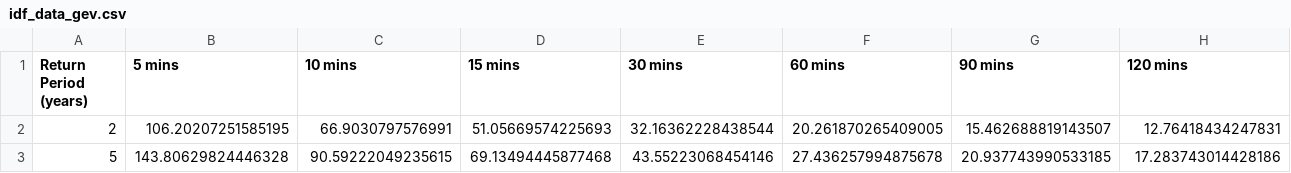
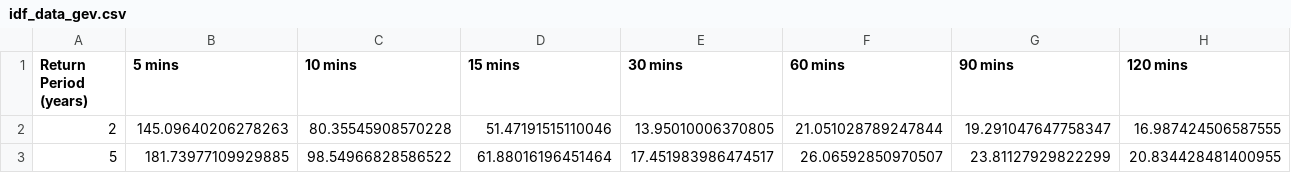
Before and after one commit to edargham/ai-idf-curve-construction, a CSV file: results/idf_data_gev.csv, drawn as a sheet; only a part is shown; the diff covers the shown part only; the diff names each change by its address in the sheet, - before the commit and + after, or states it on an @@ line.

```diff
--- a/results/idf_data_gev.csv
+++ b/results/idf_data_gev.csv
-B2 (5 mins): 106.20207251585195
+B2 (5 mins): 145.09640206278263
-C2 (10 mins): 66.9030797576991
+C2 (10 mins): 80.35545908570228
-D2 (15 mins): 51.05669574225693
+D2 (15 mins): 51.47191515110046
-E2 (30 mins): 32.16362228438544
+E2 (30 mins): 13.95010006370805
-F2 (60 mins): 20.261870265409005
+F2 (60 mins): 21.051028789247844
-G2 (90 mins): 15.462688819143507
+G2 (90 mins): 19.291047647758347
-H2 (120 mins): 12.76418434247831
+H2 (120 mins): 16.987424506587555
-B3 (5 mins): 143.80629824446328
+B3 (5 mins): 181.73977109929885
-C3 (10 mins): 90.59222049235615
+C3 (10 mins): 98.54966828586522
-D3 (15 mins): 69.13494445877468
+D3 (15 mins): 61.88016196451464
-E3 (30 mins): 43.55223068454146
+E3 (30 mins): 17.451983986474517
-F3 (60 mins): 27.436257994875678
+F3 (60 mins): 26.06592850970507
-G3 (90 mins): 20.937743990533185
+G3 (90 mins): 23.81127929822299
-H3 (120 mins): 17.283743014428186
+H3 (120 mins): 20.834428481400955
```
Also changed, not shown: 58 edited cells elsewhere in this file, results/annual_max_intensity.csv, results/idf_curves_TCN.csv, 44 other files.
